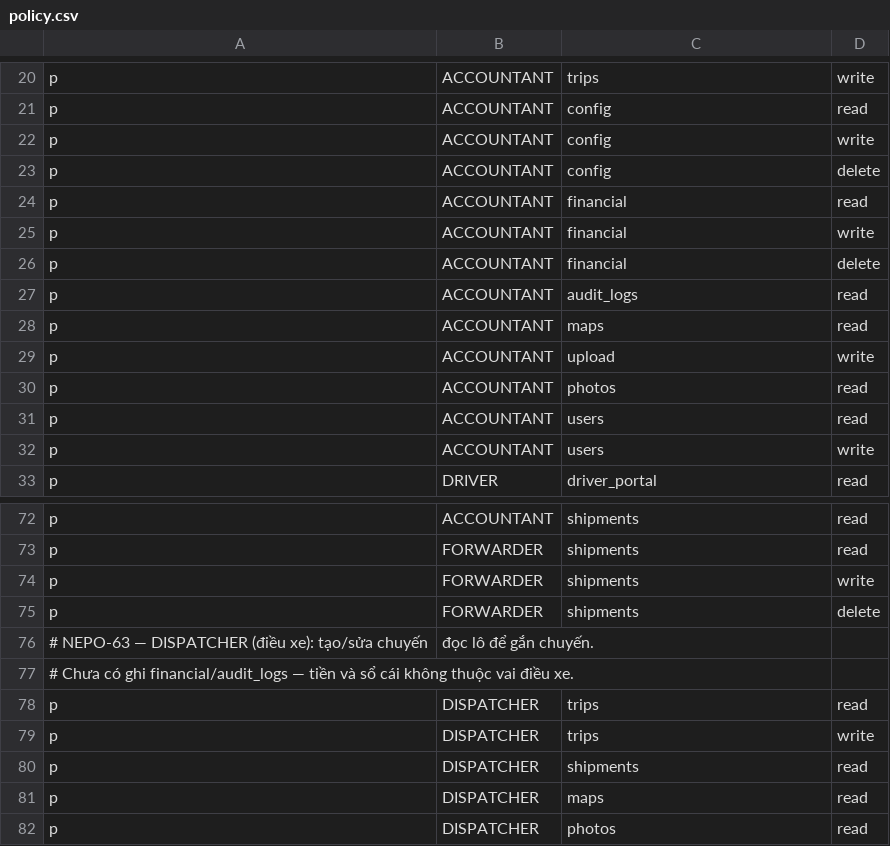
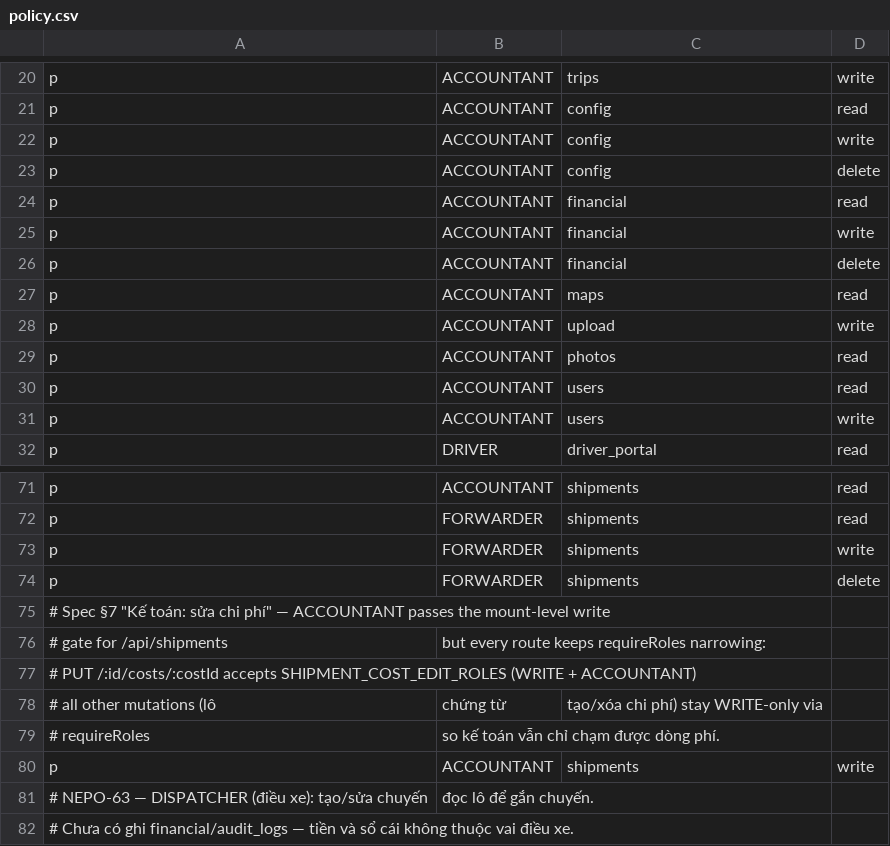
Before and after one commit to 4rankng/nepocorp, a CSV file: backend/src/casbin/policy.csv, drawn as a sheet; only a part is shown, gaps mark what is left out; the shorter side is filled out with more unchanged rows.

Commit message:
fix(billing): VAT-inclusive debit-note totals + NEPO-72 frozen fees + role fixes
- Debit-note Tổng cộng now includes each lô fee's VAT (server re-derives awaiting + vatRate from the source cost rows; Chờ hóa đơn lines stay amount-less and out of the total on issue, edit and -BS01).
- Admin edit of an issued note can no longer bill an awaiting fee via a dropped renderData; audit sentence carries old→new total via describeBillingDocumentEdit.
- ACCOUNTANT gains cost-line edit only (SHIPMENT_COST_EDIT_ROLES + shipments:write policy narrowed by route requireRoles); audit-logs read revoked for ACCOUNTANT.
- NEPO-72 guard: editing/deleting a fee already on a live Báo nợ returns 409; ketoan sees the Sửa affordance on lot cost rows.
- GET /api/shipments/:id/documents list route added (was casbin-403 while the UI rendered documents).
- Lot-profit report shows the Nộp hộ hãng tàu (LINE_ADVANCE) đối-soát memo column; TRIP freight totals unchanged.
- Tests updated to the VAT-inclusive contract; full backend suite 1203/1203.

```diff
--- a/backend/src/casbin/policy.csv
+++ b/backend/src/casbin/policy.csv
@@ -26,3 +26,2 @@ p, ACCOUNTANT, financial, write
 p, ACCOUNTANT, financial, delete
-p, ACCOUNTANT, audit_logs, read
 p, ACCOUNTANT, maps, read
@@ -75,2 +74,8 @@ p, FORWARDER, shipments, write
 p, FORWARDER, shipments, delete
+# Spec §7 "Kế toán: sửa chi phí" — ACCOUNTANT passes the mount-level write
+# gate for /api/shipments, but every route keeps requireRoles narrowing:
+# PUT /:id/costs/:costId accepts SHIPMENT_COST_EDIT_ROLES (WRITE + ACCOUNTANT),
+# all other mutations (lô, chứng từ, tạo/xóa chi phí) stay WRITE-only via
+# requireRoles, so kế toán vẫn chỉ chạm được dòng phí.
+p, ACCOUNTANT, shipments, write
 # NEPO-63 — DISPATCHER (điều xe): tạo/sửa chuyến, đọc lô để gắn chuyến.
```
Also changed, not shown: 16 other files.
